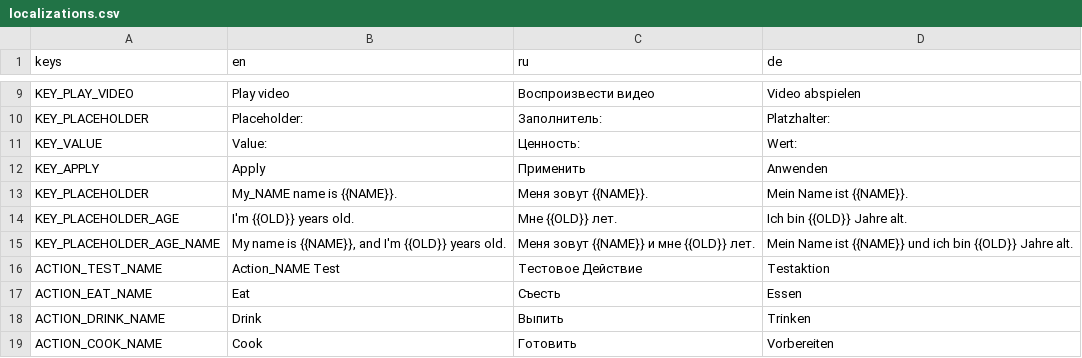
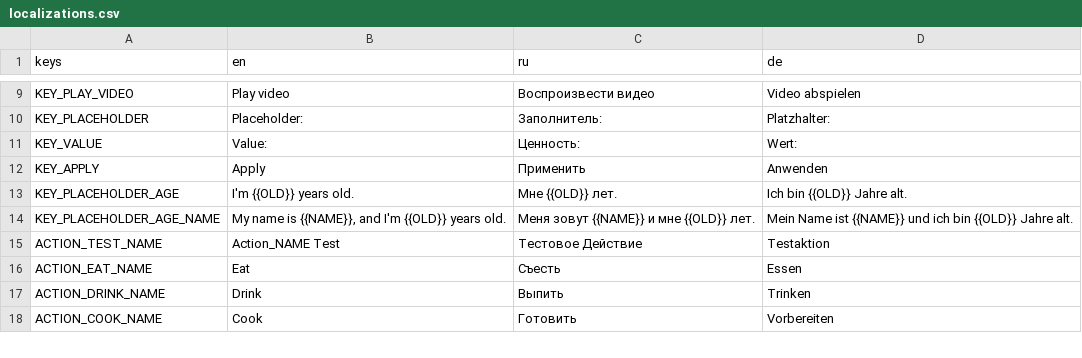
Before and after one commit to JimmyLoar/survive-alone, a CSV file: localization/localizations.csv, drawn as a sheet; only a part is shown, gaps mark what is left out; the diff names each change by its address in the sheet, - before the commit and + after, or states it on an @@ line.

```diff
--- a/localization/localizations.csv
+++ b/localization/localizations.csv
-row 13: KEY_PLACEHOLDER | My_NAME name is {{NAME}}. | Меня зовут {{NAME}}. | Mein Name ist {{NAME}}.
```
Also changed, not shown: 50 other files.
